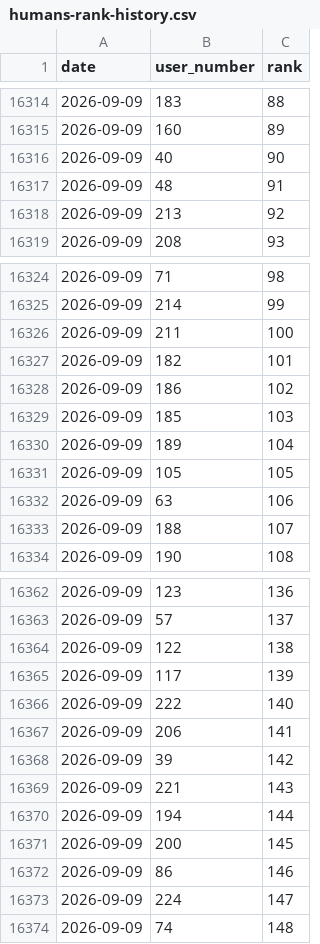
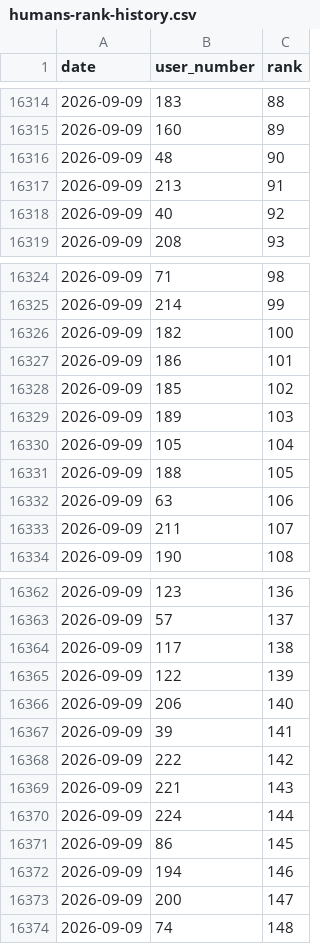
Before and after one commit to dsfox-idea/humans-top, a CSV file: humans-rank-history.csv, drawn as a sheet; only a part is shown, gaps mark what is left out; the diff covers the shown part only.

Commit message:
dataset refresh 2026-09-09T14:51:15Z (219 rows)

```diff
--- a/humans-rank-history.csv
+++ b/humans-rank-history.csv
@@ -16315,5 +16315,5 @@ date,user_number,rank
 2026-09-09,160,89
-2026-09-09,40,90
-2026-09-09,48,91
-2026-09-09,213,92
+2026-09-09,48,90
+2026-09-09,213,91
+2026-09-09,40,92
 2026-09-09,208,93
@@ -16325,10 +16325,10 @@ date,user_number,rank
 2026-09-09,214,99
-2026-09-09,211,100
-2026-09-09,182,101
-2026-09-09,186,102
-2026-09-09,185,103
-2026-09-09,189,104
-2026-09-09,105,105
+2026-09-09,182,100
+2026-09-09,186,101
+2026-09-09,185,102
+2026-09-09,189,103
+2026-09-09,105,104
+2026-09-09,188,105
 2026-09-09,63,106
-2026-09-09,188,107
+2026-09-09,211,107
 2026-09-09,190,108
@@ -16363,12 +16363,12 @@ date,user_number,rank
 2026-09-09,57,137
-2026-09-09,122,138
-2026-09-09,117,139
-2026-09-09,222,140
-2026-09-09,206,141
-2026-09-09,39,142
+2026-09-09,117,138
+2026-09-09,122,139
+2026-09-09,206,140
+2026-09-09,39,141
+2026-09-09,222,142
 2026-09-09,221,143
-2026-09-09,194,144
-2026-09-09,200,145
-2026-09-09,86,146
-2026-09-09,224,147
+2026-09-09,224,144
+2026-09-09,86,145
+2026-09-09,194,146
+2026-09-09,200,147
 2026-09-09,74,148
```
Also changed, not shown: 5 added rows, 5 removed rows and 8 edited cells elsewhere in this file, humans.csv, 3 other files.
